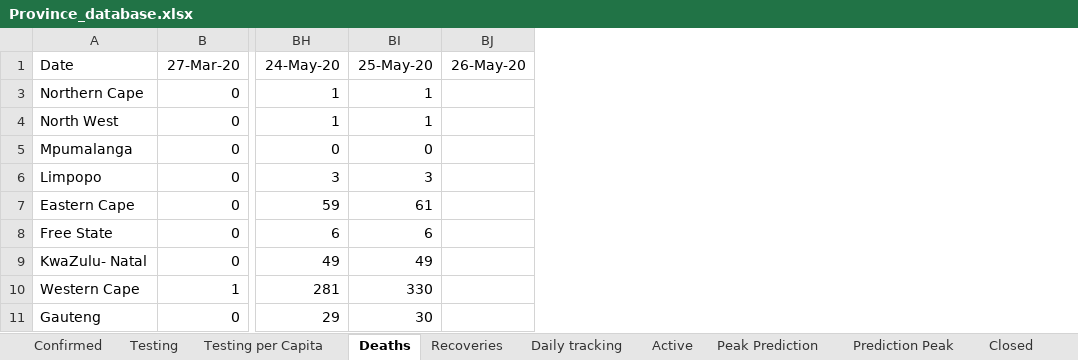
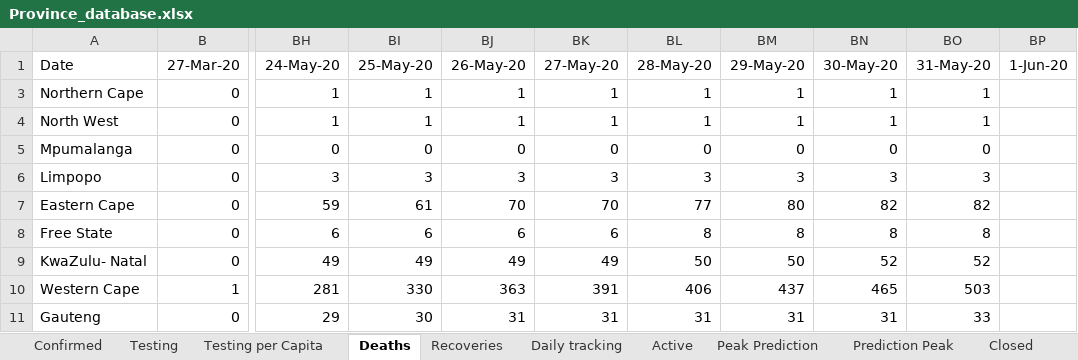
Before and after one commit to pkantue/covid2019, an Excel workbook: Data/Covid2019/SA_data_archive/Province_database.xlsx, sheet Deaths, drawn as a sheet; only a part is shown, gaps mark what is left out; values as stored, in another font and other column widths than the file's, no borders; charts and pictures not drawn; the diff names each change by its address in the sheet, - before the commit and + after, or states it on an @@ line.

```diff
--- a/Data/Covid2019/SA_data_archive/Province_database.xlsx (sheet Deaths)
+++ b/Data/Covid2019/SA_data_archive/Province_database.xlsx (sheet Deaths)
+column BK (27-May-20), rows 3-11: 1 | 1 | 0 | 3 | 70 | 6 | 49 | 391 | 31
+column BL (28-May-20), rows 3-11: 1 | 1 | 0 | 3 | 77 | 8 | 50 | 406 | 31
+column BM (29-May-20), rows 3-11: 1 | 1 | 0 | 3 | 80 | 8 | 50 | 437 | 31
+column BN (30-May-20), rows 3-11: 1 | 1 | 0 | 3 | 82 | 8 | 52 | 465 | 31
+column BO (31-May-20), rows 3-11: 1 | 1 | 0 | 3 | 82 | 8 | 52 | 503 | 33
+column BP (1-Jun-20), empty
-BJ3:BJ4 (26-May-20): (empty)
+BJ3:BJ4 (26-May-20): 1
-BJ5 (26-May-20): (empty)
+BJ5 (26-May-20): 0
-BJ6 (26-May-20): (empty)
+BJ6 (26-May-20): 3
-BJ7 (26-May-20): (empty)
+BJ7 (26-May-20): 70
-BJ8 (26-May-20): (empty)
+BJ8 (26-May-20): 6
-BJ9 (26-May-20): (empty)
+BJ9 (26-May-20): 49
-BJ10 (26-May-20): (empty)
+BJ10 (26-May-20): 363
-BJ11 (26-May-20): (empty)
+BJ11 (26-May-20): 31
```
Also changed, not shown: sheet Testing, sheet Active, sheet Infection Rate, sheet Recoveries, sheet Confirmed, sheet Closed, 4 more sheets, formulas that keep their value, charts or pictures.
